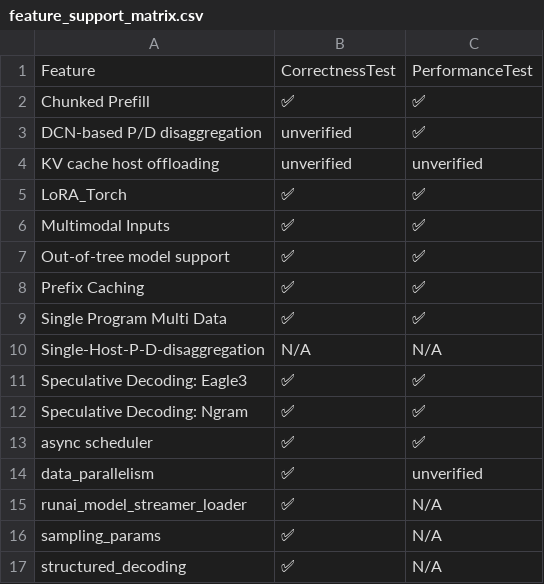
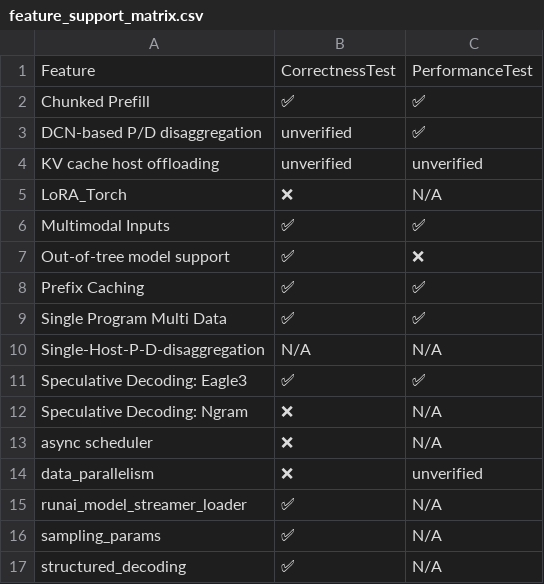
Before and after one commit to inkitori/claude-deepseek-v4, a CSV file: support_matrices/nightly/feature_support_matrix.csv, drawn as a sheet.

Commit message:
[skip ci] Update nightly support matrices
Signed-off-by: Buildkite Bot <buildkite-bot@users.noreply.github.com>

```diff
--- a/support_matrices/nightly/feature_support_matrix.csv
+++ b/support_matrices/nightly/feature_support_matrix.csv
@@ -4,5 +4,5 @@ Feature,CorrectnessTest,PerformanceTest
 "KV cache host offloading",unverified,unverified
-"LoRA_Torch",✅,✅
+"LoRA_Torch",❌,N/A
 "Multimodal Inputs",✅,✅
-"Out-of-tree model support",✅,✅
+"Out-of-tree model support",✅,❌
 "Prefix Caching",✅,✅
@@ -11,5 +11,5 @@ Feature,CorrectnessTest,PerformanceTest
 "Speculative Decoding: Eagle3",✅,✅
-"Speculative Decoding: Ngram",✅,✅
-"async scheduler",✅,✅
-"data_parallelism",✅,unverified
+"Speculative Decoding: Ngram",❌,N/A
+"async scheduler",❌,N/A
+"data_parallelism",❌,unverified
 "runai_model_streamer_loader",✅,N/A
```
Also changed, not shown: support_matrices/nightly/kernel_support_matrix-microbenchmarks.csv, support_matrices/nightly/text_only_model_support_matrix.csv, 1 other file.
